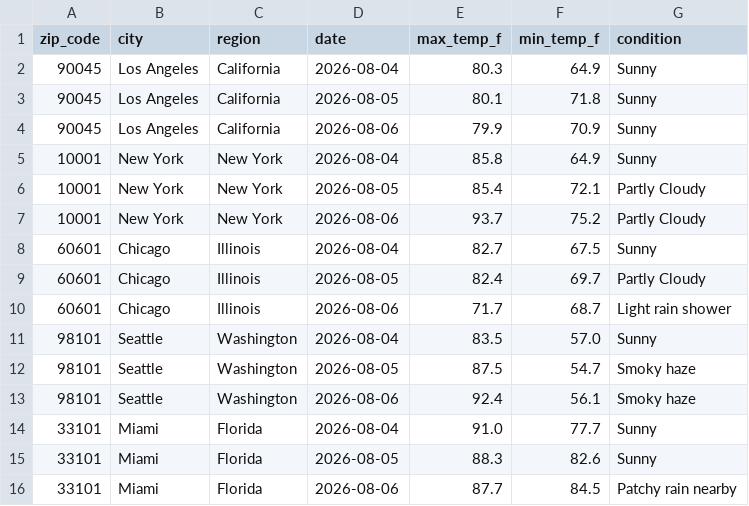
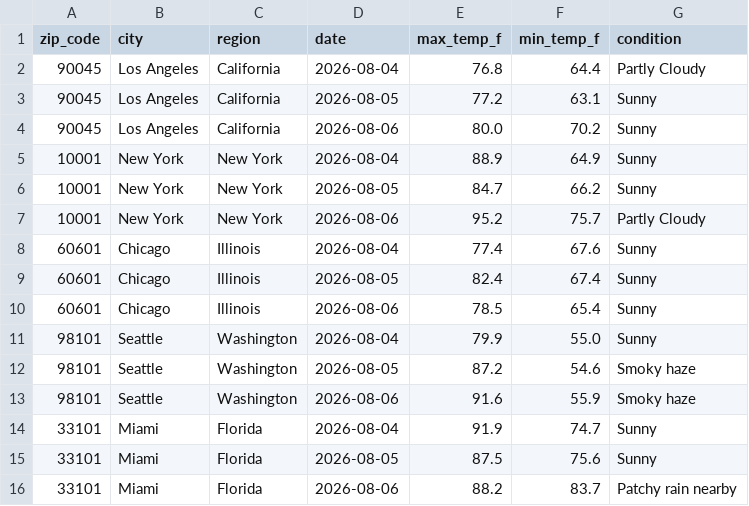
Before and after one commit to djain2905/weather-api-pipeline, a CSV file: weather_data.csv, drawn as a sheet; only a part is shown; the diff covers the shown part only.

```diff
--- a/weather_data.csv
+++ b/weather_data.csv
@@ -1,16 +1,16 @@
 zip_code,city,region,date,max_temp_f,min_temp_f,condition
-90045,Los Angeles,California,2026-08-04,80.3,64.9,Sunny
-90045,Los Angeles,California,2026-08-05,80.1,71.8,Sunny
-90045,Los Angeles,California,2026-08-06,79.9,70.9,Sunny
-10001,New York,New York,2026-08-04,85.8,64.9,Sunny
-10001,New York,New York,2026-08-05,85.4,72.1,Partly Cloudy
-10001,New York,New York,2026-08-06,93.7,75.2,Partly Cloudy
-60601,Chicago,Illinois,2026-08-04,82.7,67.5,Sunny
-60601,Chicago,Illinois,2026-08-05,82.4,69.7,Partly Cloudy
-60601,Chicago,Illinois,2026-08-06,71.7,68.7,Light rain shower
-98101,Seattle,Washington,2026-08-04,83.5,57.0,Sunny
-98101,Seattle,Washington,2026-08-05,87.5,54.7,Smoky haze
-98101,Seattle,Washington,2026-08-06,92.4,56.1,Smoky haze
-33101,Miami,Florida,2026-08-04,91.0,77.7,Sunny
-33101,Miami,Florida,2026-08-05,88.3,82.6,Sunny
-33101,Miami,Florida,2026-08-06,87.7,84.5,Patchy rain nearby
+90045,Los Angeles,California,2026-08-04,76.8,64.4,Partly Cloudy
+90045,Los Angeles,California,2026-08-05,77.2,63.1,Sunny
+90045,Los Angeles,California,2026-08-06,80.0,70.2,Sunny
+10001,New York,New York,2026-08-04,88.9,64.9,Sunny
+10001,New York,New York,2026-08-05,84.7,66.2,Sunny
+10001,New York,New York,2026-08-06,95.2,75.7,Partly Cloudy
+60601,Chicago,Illinois,2026-08-04,77.4,67.6,Sunny
+60601,Chicago,Illinois,2026-08-05,82.4,67.4,Sunny
+60601,Chicago,Illinois,2026-08-06,78.5,65.4,Sunny
+98101,Seattle,Washington,2026-08-04,79.9,55.0,Sunny
+98101,Seattle,Washington,2026-08-05,87.2,54.6,Smoky haze
+98101,Seattle,Washington,2026-08-06,91.6,55.9,Smoky haze
+33101,Miami,Florida,2026-08-04,91.9,74.7,Sunny
+33101,Miami,Florida,2026-08-05,87.5,75.6,Sunny
+33101,Miami,Florida,2026-08-06,88.2,83.7,Patchy rain nearby
```
Also changed, not shown: 93 edited cells elsewhere in this file.
